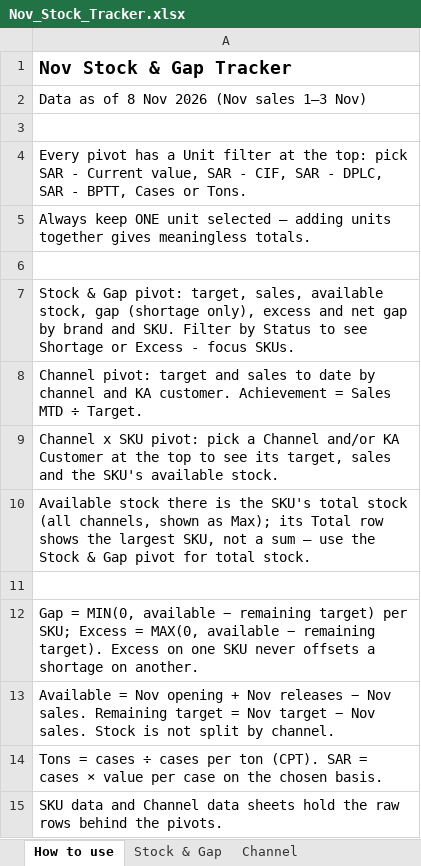
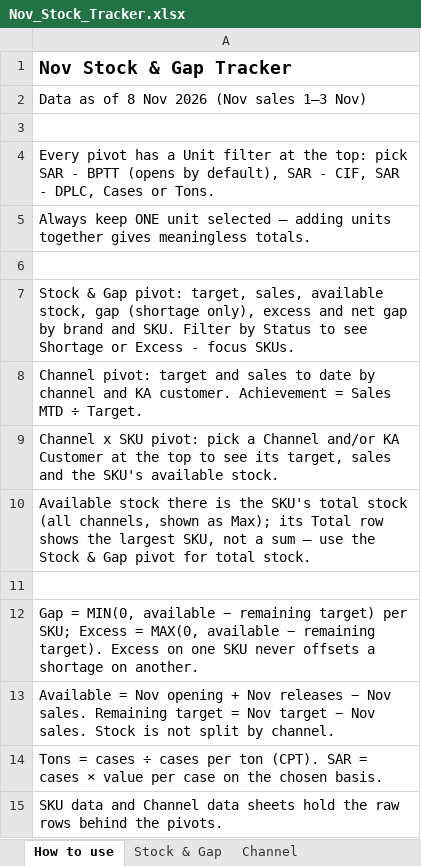
Before and after one commit to abdulrahmanabueldahab-ux/nov-stock-tracker, an Excel workbook: Nov_Stock_Tracker.xlsx, sheet How to use, drawn as a sheet; values as stored, in another font and other column widths than the file's, no borders; the diff names each change by its address in the sheet, - before the commit and + after, or states it on an @@ line.

```diff
--- a/Nov_Stock_Tracker.xlsx (sheet How to use)
+++ b/Nov_Stock_Tracker.xlsx (sheet How to use)
-A4: …SAR - Current value, SAR - CIF, SAR - DPLC, SAR - BPTT, Cases or…
+A4: …SAR - BPTT (opens by default), SAR - CIF, SAR - DPLC, Cases or…
```
Also changed, not shown: sheet Channel data, sheet SKU data, sheet Stock & Gap, sheet Channel x SKU, sheet Channel, 1 other file.
